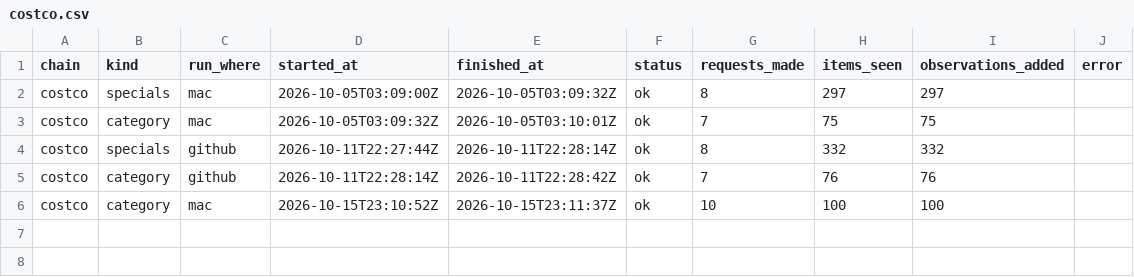
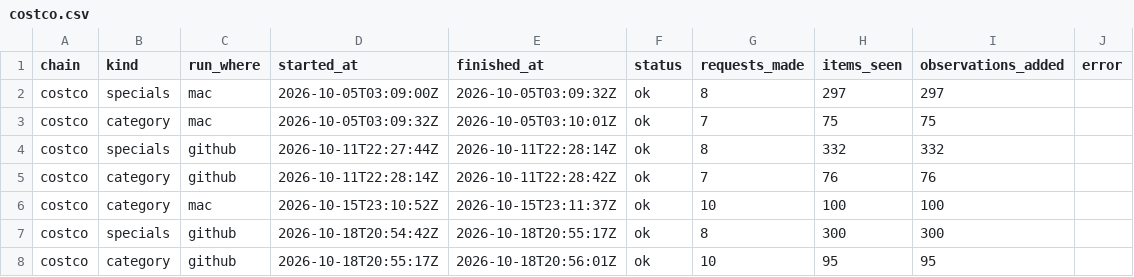
Before and after one commit to marqueztandog7-del/family-specials, a CSV file: history/runs/costco.csv, drawn as a sheet.

```diff
--- a/history/runs/costco.csv
+++ b/history/runs/costco.csv
@@ -6 +6,3 @@ costco,category,github,2026-10-11T22:28:14Z,2026-10-11T22:28:42Z,ok,7,76,76,
 costco,category,mac,2026-10-15T23:10:52Z,2026-10-15T23:11:37Z,ok,10,100,100,
+costco,specials,github,2026-10-18T20:54:42Z,2026-10-18T20:55:17Z,ok,8,300,300,
+costco,category,github,2026-10-18T20:55:17Z,2026-10-18T20:56:01Z,ok,10,95,95,
```
Also changed, not shown: history/products/costco.csv, 1 other file.
